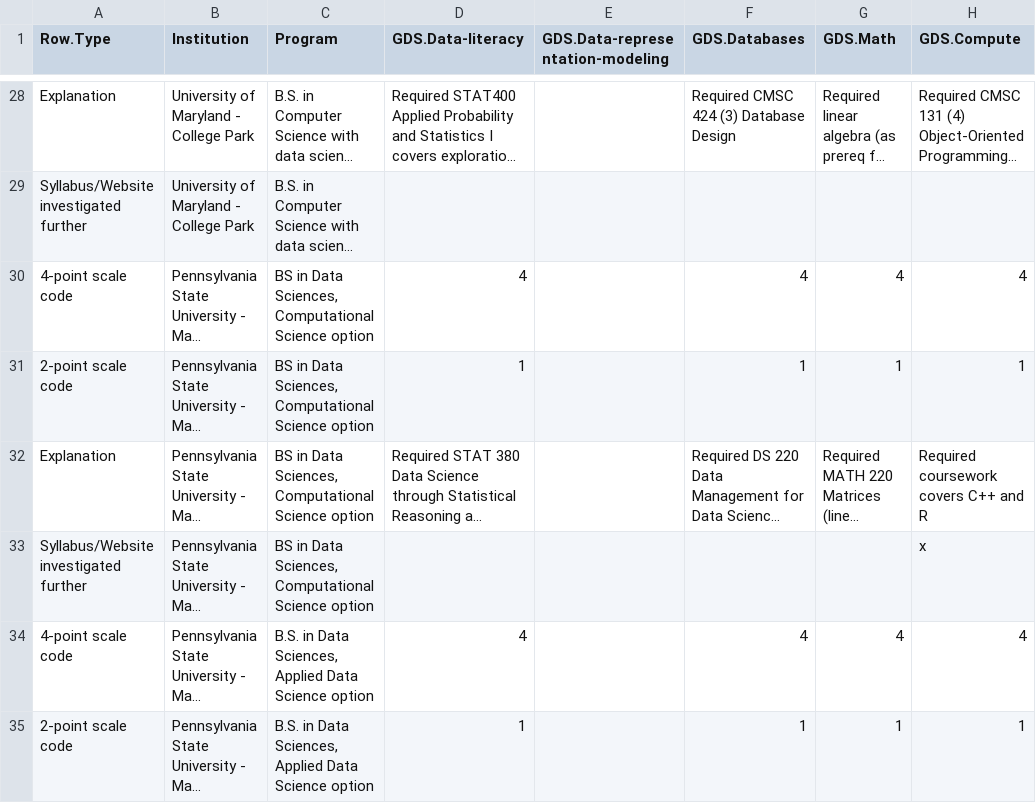
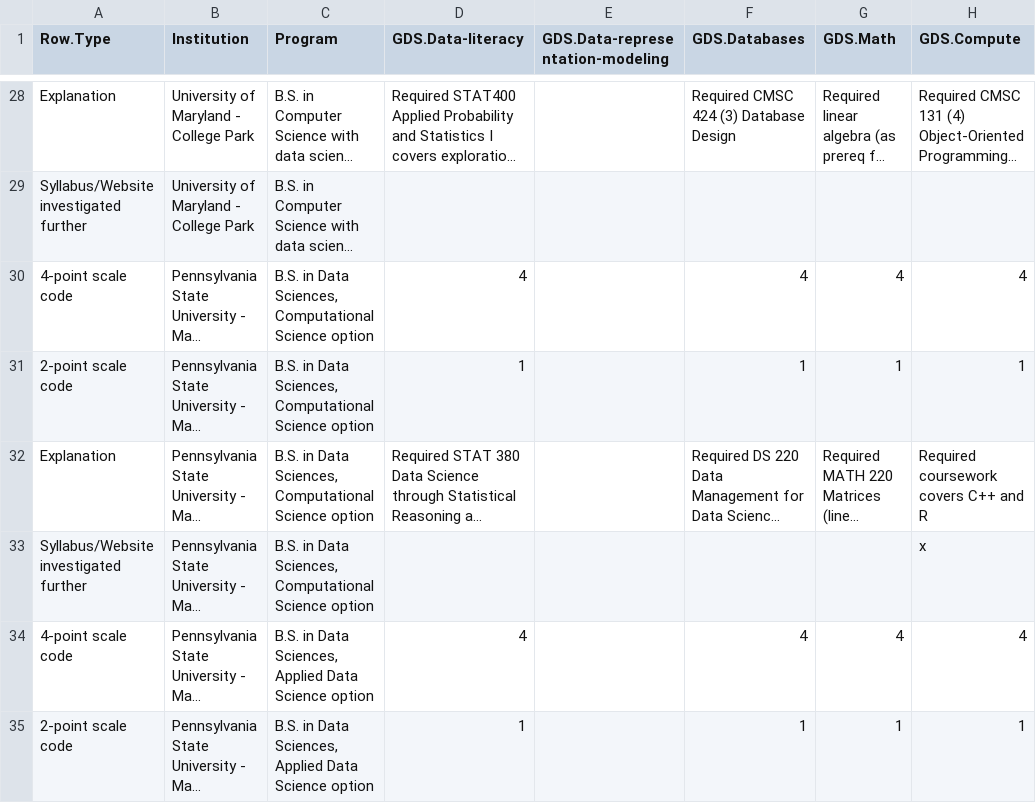
Before and after one commit to jcoliver/data-sci-curricula, a CSV file: data/gds-01-tm-raw.csv, drawn as a sheet; only a part is shown, gaps mark what is left out; long unchanged cells end in …; the diff names each change by its address in the sheet, - before the commit and + after, or states it on an @@ line.

```diff
--- a/data/gds-01-tm-raw.csv
+++ b/data/gds-01-tm-raw.csv
-C30:C33 (Program): BS in Data…
+C30:C33 (Program): B.S. in Data…
```
Also changed, not shown: data/gds-01-jo.csv, data/gds-01-tm.csv, 8 other files.
